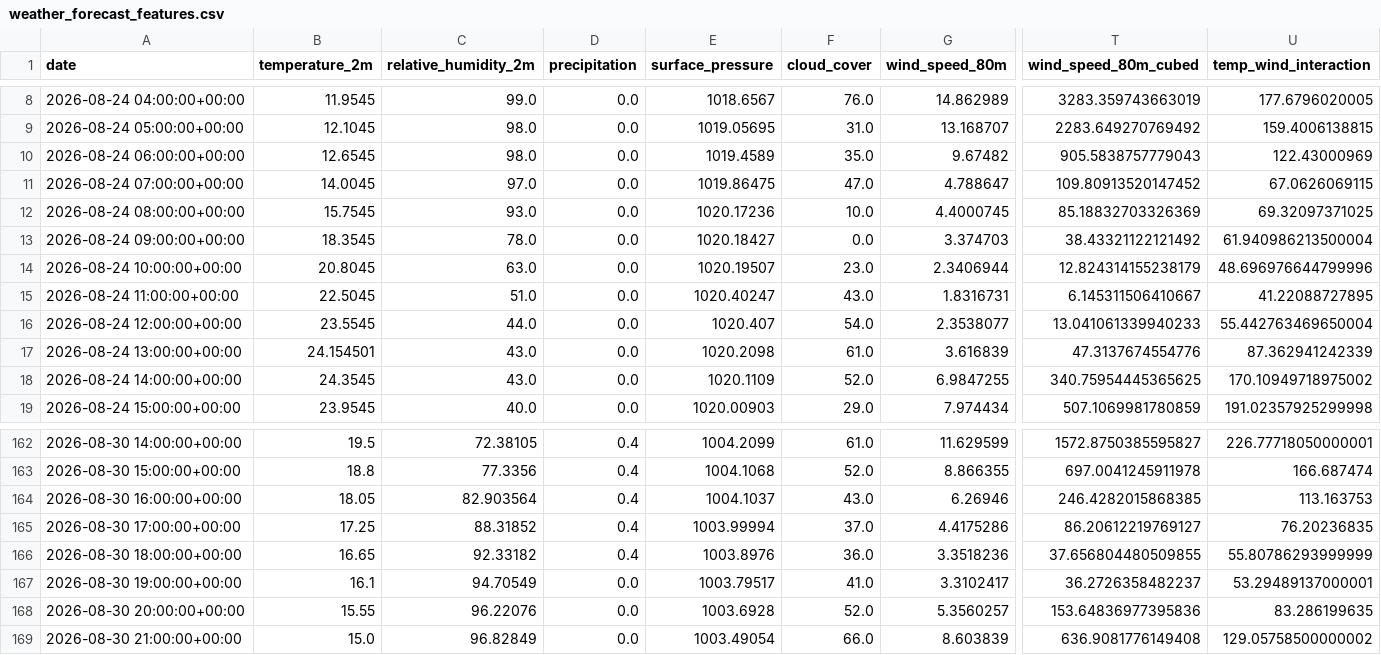
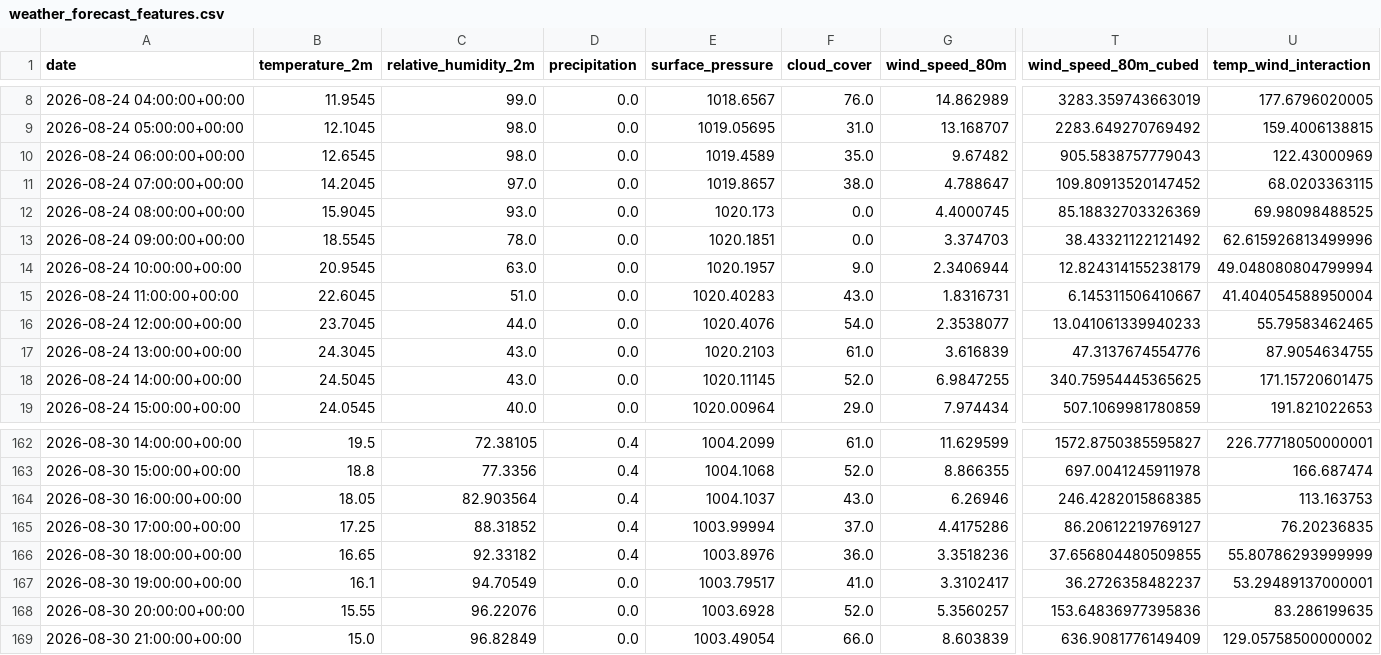
Before and after one commit to albuter99/wind-energy-mlops-pipeline, a CSV file: artifacts/features/weather_forecast_features.csv, drawn as a sheet; only a part is shown, gaps mark what is left out; the diff covers the shown part only; the diff names each change by its address in the sheet, - before the commit and + after, or states it on an @@ line.

```diff
--- a/artifacts/features/weather_forecast_features.csv
+++ b/artifacts/features/weather_forecast_features.csv
-B11 (temperature_2m): 14.0045
+B11 (temperature_2m): 14.2045
-E11 (surface_pressure): 1019.86475
+E11 (surface_pressure): 1019.8657
-F11 (cloud_cover): 47.0
+F11 (cloud_cover): 38.0
-U11 (temp_wind_interaction): 67.0626069115
+U11 (temp_wind_interaction): 68.0203363115
-B12 (temperature_2m): 15.7545
+B12 (temperature_2m): 15.9045
-E12 (surface_pressure): 1020.17236
+E12 (surface_pressure): 1020.173
-F12 (cloud_cover): 10.0
+F12 (cloud_cover): 0.0
-U12 (temp_wind_interaction): 69.32097371025
+U12 (temp_wind_interaction): 69.98098488525
-B13 (temperature_2m): 18.3545
+B13 (temperature_2m): 18.5545
-E13 (surface_pressure): 1020.18427
+E13 (surface_pressure): 1020.1851
-U13 (temp_wind_interaction): 61.940986213500004
+U13 (temp_wind_interaction): 62.615926813499996
-B14 (temperature_2m): 20.8045
+B14 (temperature_2m): 20.9545
-E14 (surface_pressure): 1020.19507
+E14 (surface_pressure): 1020.1957
-F14 (cloud_cover): 23.0
+F14 (cloud_cover): 9.0
-U14 (temp_wind_interaction): 48.696976644799996
+U14 (temp_wind_interaction): 49.048080804799994
-B15 (temperature_2m): 22.5045
+B15 (temperature_2m): 22.6045
-E15 (surface_pressure): 1020.40247
+E15 (surface_pressure): 1020.40283
-U15 (temp_wind_interaction): 41.22088727895
+U15 (temp_wind_interaction): 41.404054588950004
-B16 (temperature_2m): 23.5545
+B16 (temperature_2m): 23.7045
-E16 (surface_pressure): 1020.407
+E16 (surface_pressure): 1020.4076
-U16 (temp_wind_interaction): 55.442763469650004
+U16 (temp_wind_interaction): 55.79583462465
-B17 (temperature_2m): 24.154501
+B17 (temperature_2m): 24.3045
-E17 (surface_pressure): 1020.2098
+E17 (surface_pressure): 1020.2103
-U17 (temp_wind_interaction): 87.362941242339
+U17 (temp_wind_interaction): 87.9054634755
-B18 (temperature_2m): 24.3545
+B18 (temperature_2m): 24.5045
-E18 (surface_pressure): 1020.1109
+E18 (surface_pressure): 1020.11145
-U18 (temp_wind_interaction): 170.10949718975002
+U18 (temp_wind_interaction): 171.15720601475
-B19 (temperature_2m): 23.9545
+B19 (temperature_2m): 24.0545
-E19 (surface_pressure): 1020.00903
+E19 (surface_pressure): 1020.00964
-U19 (temp_wind_interaction): 191.02357925299998
+U19 (temp_wind_interaction): 191.821022653
-T169 (wind_speed_80m_cubed): 636.9081776149408
+T169 (wind_speed_80m_cubed): 636.9081776149409
```
Also changed, not shown: 131 edited cells elsewhere in this file, artifacts/predictions/predictions.csv, artifacts/processed/weather_forecast.csv, 5 other files.
